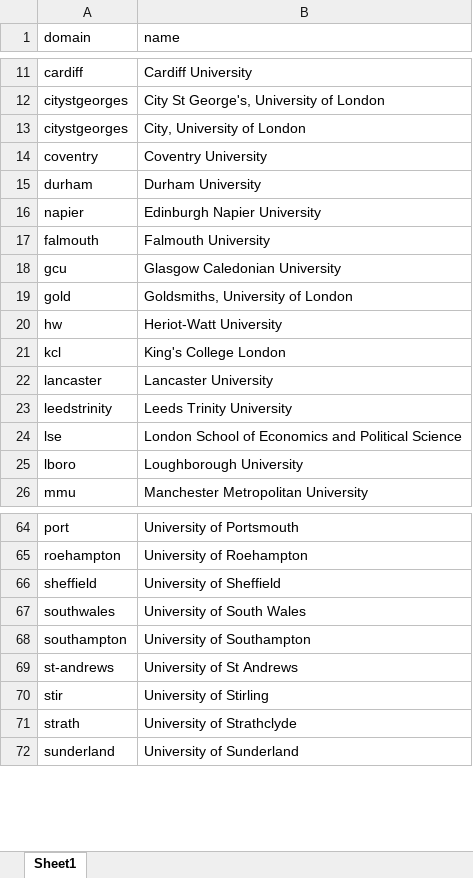
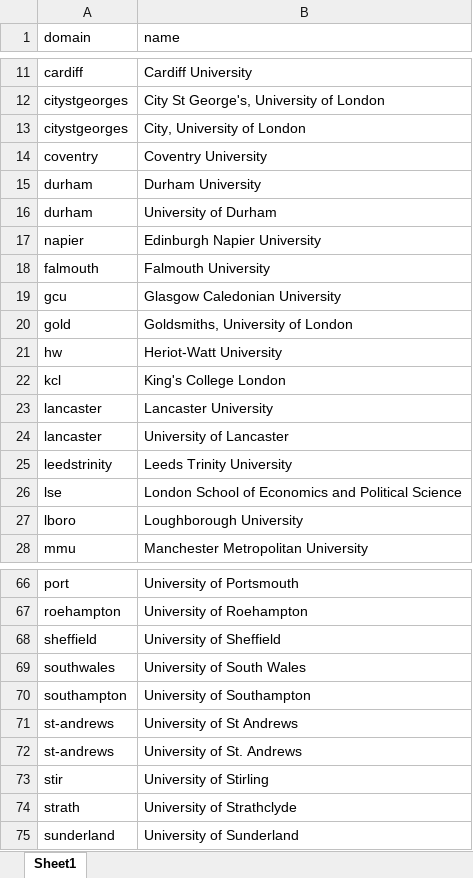
Before and after one commit to stevenaeola/CEP_Retro, an Excel workbook: institutions.xlsx, sheet Sheet1, drawn as a sheet; only a part is shown, gaps mark what is left out; values as stored, in another font and other column widths than the file's, no borders; the diff names each change by its address in the sheet, - before the commit and + after, or states it on an @@ line.

Commit message:
Linked missing student number data

```diff
--- a/institutions.xlsx (sheet Sheet1)
+++ b/institutions.xlsx (sheet Sheet1)
+row 16: durham | University of Durham
+row 24: lancaster | University of Lancaster
+row 72: st-andrews | University of St. Andrews
```
Also changed, not shown: 1 other file.
